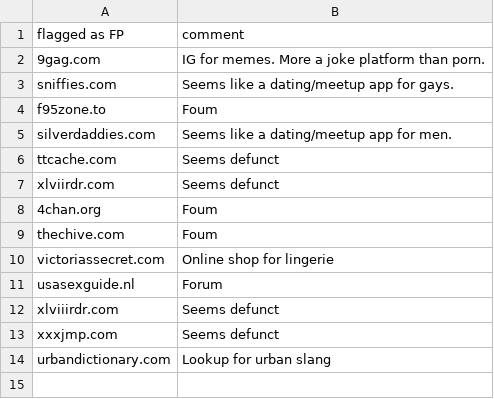
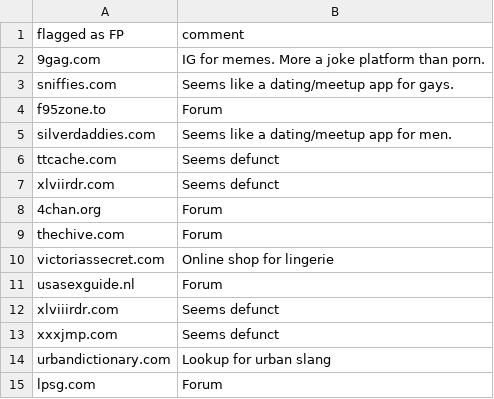
Before and after one commit to soodoku/adult, a CSV file: data/false_positives_list.csv, drawn as a sheet.

Commit message:
Iterating on false positives..
Update individual browsing data for regressions. Update top 25 sites chart.

```diff
--- a/data/false_positives_list.csv
+++ b/data/false_positives_list.csv
@@ -3,3 +3,3 @@ flagged as FP,comment
 sniffies.com,Seems like a dating/meetup app for gays.
-f95zone.to,Foum
+f95zone.to,Forum
 silverdaddies.com,Seems like a dating/meetup app for men.
@@ -7,4 +7,4 @@ ttcache.com,Seems defunct
 xlviirdr.com,Seems defunct
-4chan.org,Foum
-thechive.com,Foum
+4chan.org,Forum
+thechive.com,Forum
 victoriassecret.com,Online shop for lingerie
@@ -14 +14,2 @@ xxxjmp.com,Seems defunct
 urbandictionary.com,Lookup for urban slang
+lpsg.com,Forum
```
Also changed, not shown: data/individual_browsing_data.csv, 5 other files.
